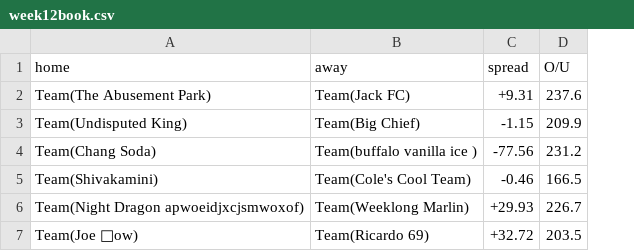
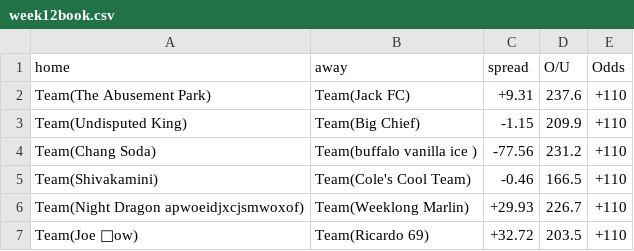
Before and after one commit to liamoreilly7/FFBookie, a CSV file: week12book.csv, drawn as a sheet; the diff names each change by its address in the sheet, - before the commit and + after, or states it on an @@ line.

```diff
--- a/week12book.csv
+++ b/week12book.csv
+column E (Odds), rows 2-7: all +110
```
Also changed, not shown: 1 other file.
